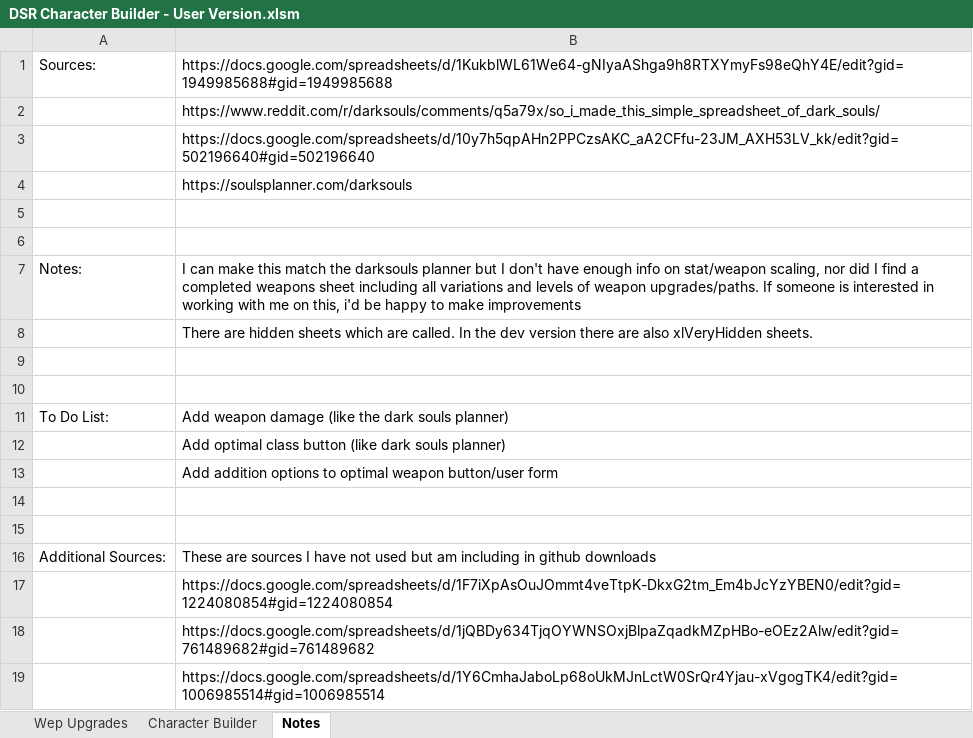
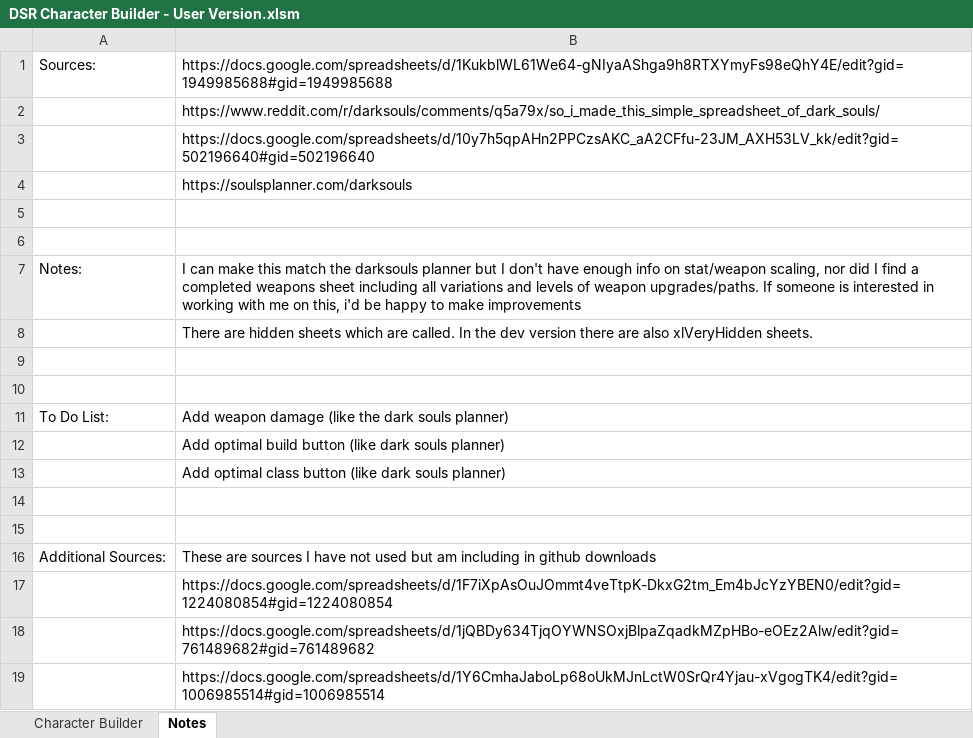
Before and after one commit to AstosXI/Dark_Souls_Remastered, an Excel workbook: Created_By_Astos/DSR Character Builder - User Version.xlsm, sheet Notes, drawn as a sheet; values as stored, in another font and other column widths than the file's, no borders; removed rows and columns are numbered as before the commit, all else as after; the diff names each change by its address in the sheet, - before the commit and + after, or states it on an @@ line.

```diff
--- a/Created_By_Astos/DSR Character Builder - User Version.xlsm (sheet Notes)
+++ b/Created_By_Astos/DSR Character Builder - User Version.xlsm (sheet Notes)
-sheet tab: Wep Upgrades
+row 12:  | Add optimal build button (like dark souls planner)
-row 13:  | Add addition options to optimal weapon button/user form
```
Also changed, not shown: sheet Character Builder.
